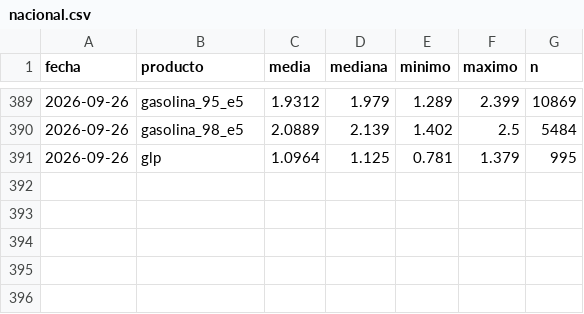
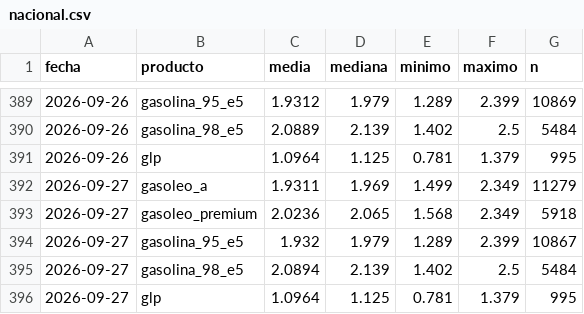
Before and after one commit to IvanAraque/precios-carburantes, a CSV file: docs/data/nacional.csv, drawn as a sheet; only a part is shown, gaps mark what is left out.

```diff
--- a/docs/data/nacional.csv
+++ b/docs/data/nacional.csv
@@ -391 +391,6 @@ fecha,producto,media,mediana,minimo,maximo,n
 2026-09-26,glp,1.0964,1.125,0.781,1.379,995
+2026-09-27,gasoleo_a,1.9311,1.969,1.499,2.349,11279
+2026-09-27,gasoleo_premium,2.0236,2.065,1.568,2.349,5918
+2026-09-27,gasolina_95_e5,1.932,1.979,1.289,2.399,10867
+2026-09-27,gasolina_98_e5,2.0894,2.139,1.402,2.5,5484
+2026-09-27,glp,1.0964,1.125,0.781,1.379,995
```
Also changed, not shown: docs/data/marcas.csv, 3 other files.
